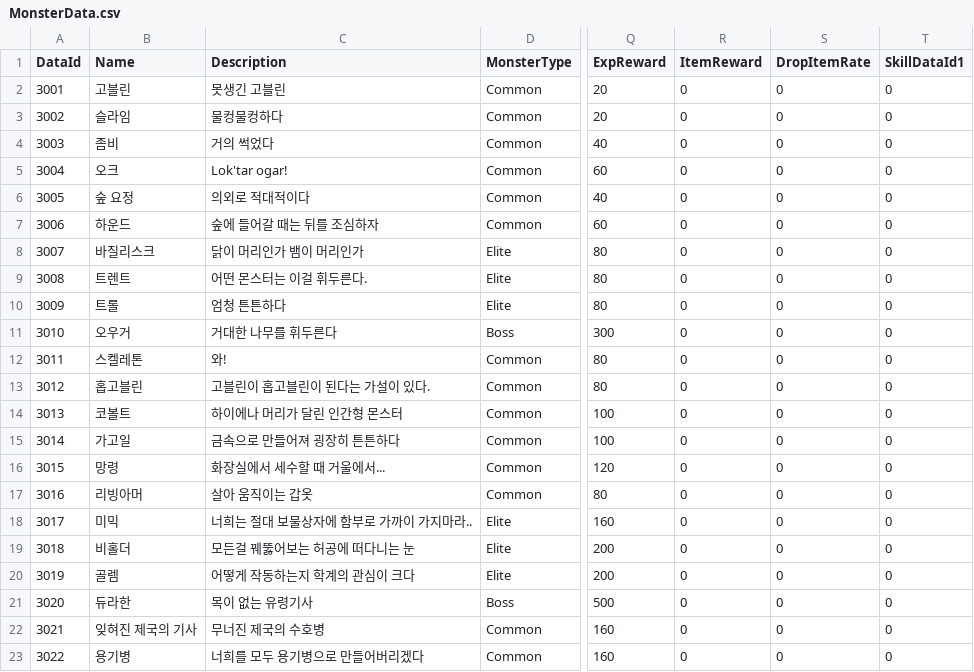
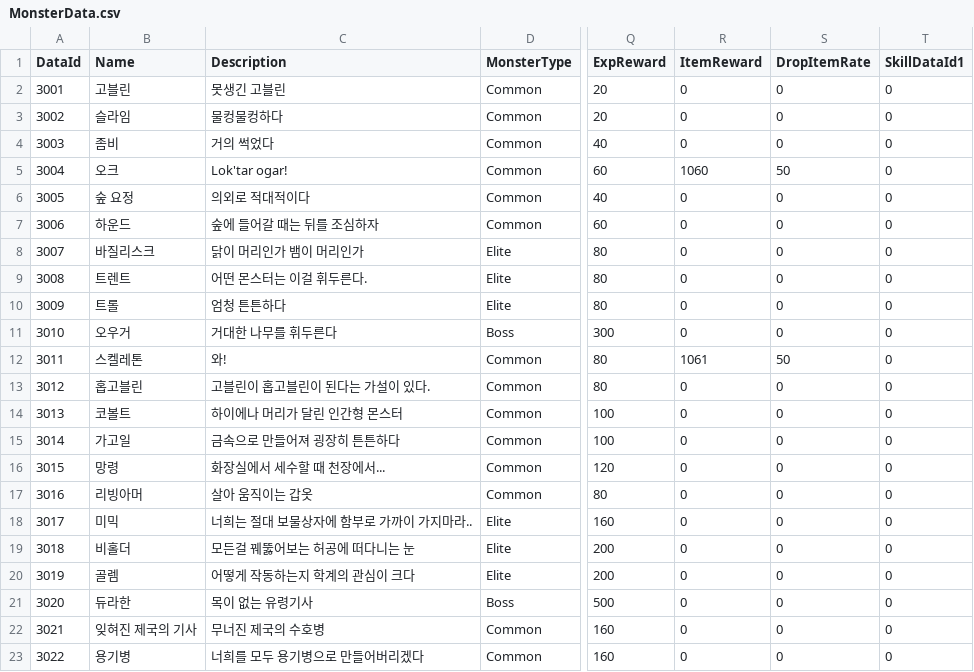
Before and after one commit to zkco/Team7TextRPG, a CSV file: Team7TextRPG/Excels/MonsterData.csv, drawn as a sheet; only a part is shown, gaps mark what is left out; the diff names each change by its address in the sheet, - before the commit and + after, or states it on an @@ line.

```diff
--- a/Team7TextRPG/Excels/MonsterData.csv
+++ b/Team7TextRPG/Excels/MonsterData.csv
-R5 (ItemReward): 0
+R5 (ItemReward): 1060
-S5 (DropItemRate): 0
+S5 (DropItemRate): 50
-R12 (ItemReward): 0
+R12 (ItemReward): 1061
-S12 (DropItemRate): 0
+S12 (DropItemRate): 50
-C16 (Description): 화장실에서 세수할 때 거울에서...
+C16 (Description): 화장실에서 세수할 때 천장에서...
```
Also changed, not shown: Team7TextRPG/Excels/BattleData.csv, Team7TextRPG/Excels/QuestData.csv, 3 other files.
